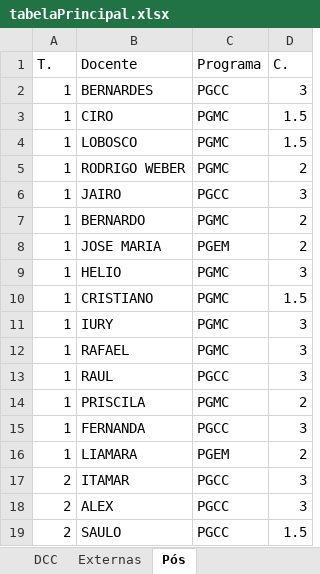
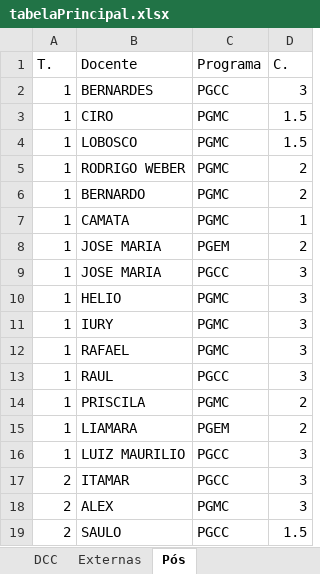
Before and after one commit to getcomp-dev/Plano-Departamental-2.0, an Excel workbook: plano-back/tabelaPrincipal.xlsx, sheet Pós, drawn as a sheet; only a part is shown; values as stored, in another font and other column widths than the file's, no borders; removed rows and columns are numbered as before the commit, all else as after; the diff covers the shown part only; the diff names each change by its address in the sheet, - before the commit and + after, or states it on an @@ line.

```diff
--- a/plano-back/tabelaPrincipal.xlsx (sheet Pós)
+++ b/plano-back/tabelaPrincipal.xlsx (sheet Pós)
-row 6: 1 | JAIRO | PGCC | 3
+row 7: 1 | CAMATA | PGMC | 1
+row 9: 1 | JOSE MARIA | PGCC | 3
-row 10: 1 | CRISTIANO | PGMC | 1.5
-row 15: 1 | FERNANDA | PGCC | 3
+row 16: 1 | LUIZ MAURILIO | PGCC | 3
-C18 (Programa): PGCC
+C18 (Programa): PGMC
```
Also changed, not shown: 5 added rows, 6 removed rows, 1 moved row and 18 edited cells elsewhere in this sheet, sheet DCC, sheet Externas, 10 other files.
